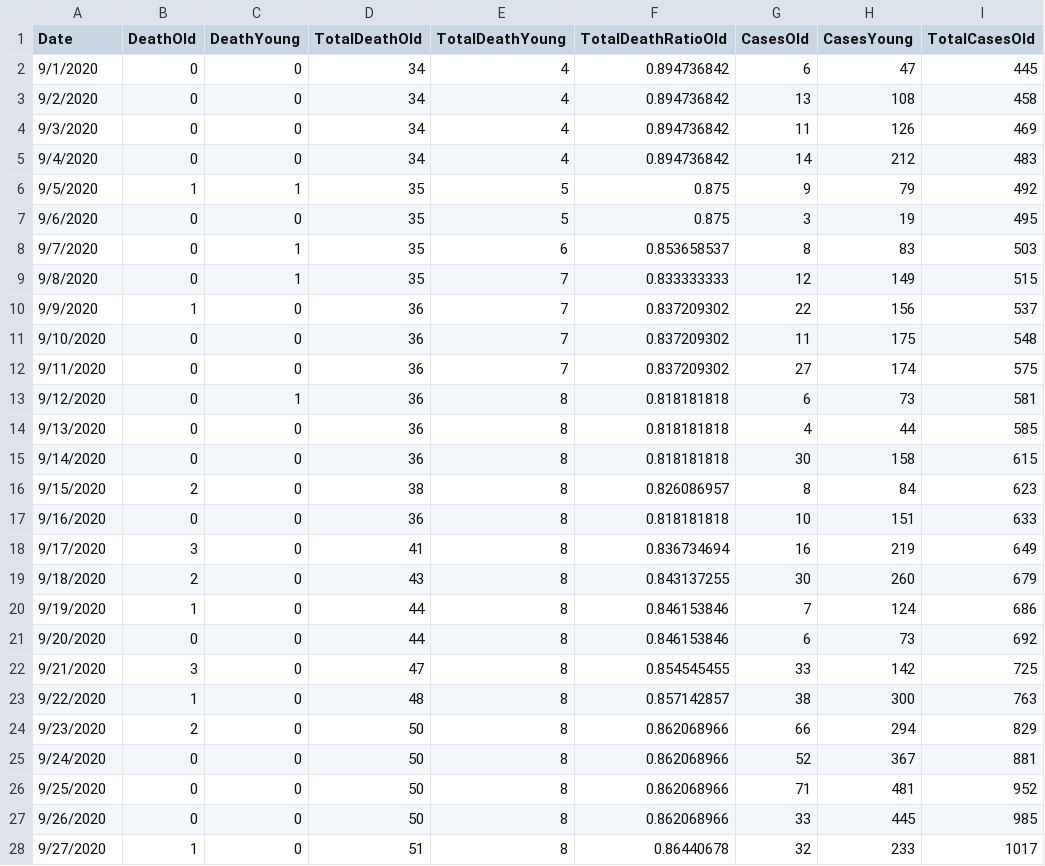
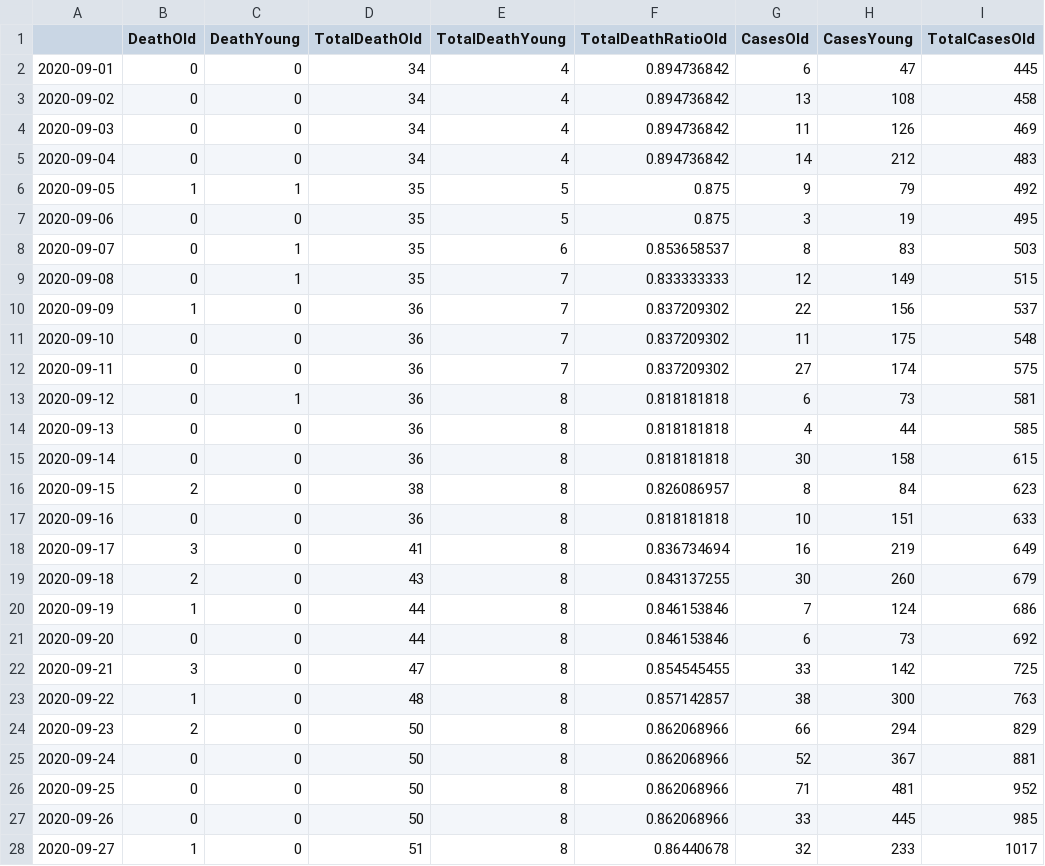
Before and after one commit to zuzancek/corona, a CSV file: SEIR_2_wave/data/age_deaths_cases.csv, drawn as a sheet; only a part is shown; the diff covers the shown part only; the diff names each change by its address in the sheet, - before the commit and + after, or states it on an @@ line.

```diff
--- a/SEIR_2_wave/data/age_deaths_cases.csv
+++ b/SEIR_2_wave/data/age_deaths_cases.csv
-A1: Date
+A1: (empty)
-A2: 9/1/2020
+A2: 2020-09-01
-A3: 9/2/2020
+A3: 2020-09-02
-A4: 9/3/2020
+A4: 2020-09-03
-A5: 9/4/2020
+A5: 2020-09-04
-A6: 9/5/2020
+A6: 2020-09-05
-A7: 9/6/2020
+A7: 2020-09-06
-A8: 9/7/2020
+A8: 2020-09-07
-A9: 9/8/2020
+A9: 2020-09-08
-A10: 9/9/2020
+A10: 2020-09-09
-A11: 9/10/2020
+A11: 2020-09-10
-A12: 9/11/2020
+A12: 2020-09-11
-A13: 9/12/2020
+A13: 2020-09-12
-A14: 9/13/2020
+A14: 2020-09-13
-A15: 9/14/2020
+A15: 2020-09-14
-A16: 9/15/2020
+A16: 2020-09-15
-A17: 9/16/2020
+A17: 2020-09-16
-A18: 9/17/2020
+A18: 2020-09-17
-A19: 9/18/2020
+A19: 2020-09-18
-A20: 9/19/2020
+A20: 2020-09-19
-A21: 9/20/2020
+A21: 2020-09-20
-A22: 9/21/2020
+A22: 2020-09-21
-A23: 9/22/2020
+A23: 2020-09-22
-A24: 9/23/2020
+A24: 2020-09-23
-A25: 9/24/2020
+A25: 2020-09-24
-A26: 9/25/2020
+A26: 2020-09-25
-A27: 9/26/2020
+A27: 2020-09-26
-A28: 9/27/2020
+A28: 2020-09-27
```
Also changed, not shown: 93 edited cells elsewhere in this file, SEIR_2_wave/data/new_cases_age.csv, 1 other file.
